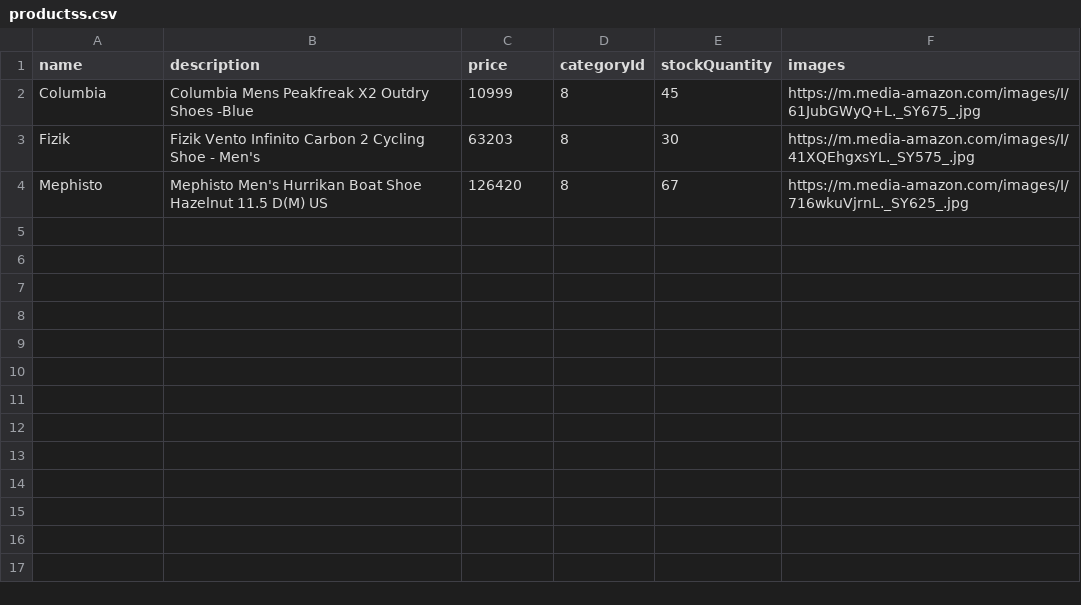
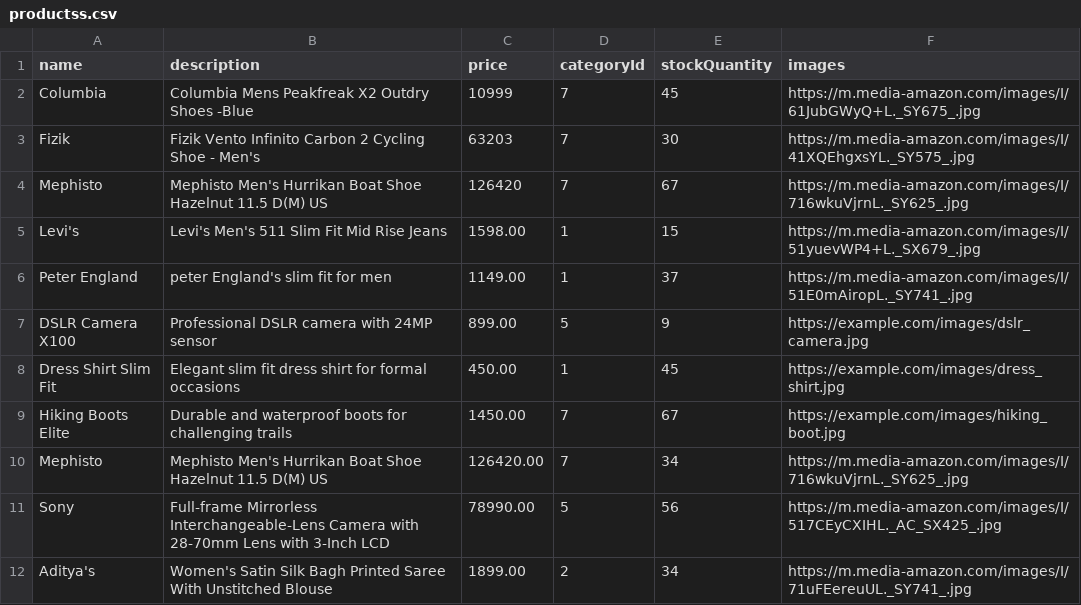
Before and after one commit to RUSHIMONARIGELA/Ecomm_Task, a CSV file: src/Assests/productss.csv, drawn as a sheet.

```diff
--- a/src/Assests/productss.csv
+++ b/src/Assests/productss.csv
@@ -1,4 +1,12 @@
 name,description,price,categoryId,stockQuantity,images
-Columbia,Columbia Mens Peakfreak X2 Outdry Shoes -Blue,10999,8,45,https://m.media-amazon.com/images/I/61JubGWyQ+L._SY675_.jpg
-Fizik,Fizik Vento Infinito Carbon 2 Cycling Shoe - Men's,63203,8,30,https://m.media-amazon.com/images/I/41XQEhgxsYL._SY575_.jpg
-Mephisto,Mephisto Men's Hurrikan Boat Shoe Hazelnut 11.5 D(M) US,126420,8,67,https://m.media-amazon.com/images/I/716wkuVjrnL._SY625_.jpg
+Columbia,Columbia Mens Peakfreak X2 Outdry Shoes -Blue,10999,7,45,https://m.media-amazon.com/images/I/61JubGWyQ+L._SY675_.jpg
+Fizik,Fizik Vento Infinito Carbon 2 Cycling Shoe - Men's,63203,7,30,https://m.media-amazon.com/images/I/41XQEhgxsYL._SY575_.jpg
+Mephisto,Mephisto Men's Hurrikan Boat Shoe Hazelnut 11.5 D(M) US,126420,7,67,https://m.media-amazon.com/images/I/716wkuVjrnL._SY625_.jpg
+Levi's,Levi's Men's 511 Slim Fit Mid Rise Jeans,1598.00,1,15,https://m.media-amazon.com/images/I/51yuevWP4+L._SX679_.jpg
+Peter England,peter England's slim fit for men,1149.00,1,37,https://m.media-amazon.com/images/I/51E0mAiropL._SY741_.jpg
+DSLR Camera X100,Professional DSLR camera with 24MP sensor,899.00,5,9,https://example.com/images/dslr_camera.jpg
+Dress Shirt Slim Fit,Elegant slim fit dress shirt for formal occasions,450.00,1,45,https://example.com/images/dress_shirt.jpg
+Hiking Boots Elite,Durable and waterproof boots for challenging trails,1450.00,7,67,https://example.com/images/hiking_boot.jpg
+Mephisto,Mephisto Men's Hurrikan Boat Shoe Hazelnut 11.5 D(M) US,126420.00,7,34,https://m.media-amazon.com/images/I/716wkuVjrnL._SY625_.jpg
+Sony,Full-frame Mirrorless Interchangeable-Lens Camera with 28-70mm Lens with 3-Inch LCD,78990.00,5,56,https://m.media-amazon.com/images/I/517CEyCXIHL._AC_SX425_.jpg
+Aditya's,Women's Satin Silk Bagh Printed Saree With Unstitched Blouse,1899.00,2,34,https://m.media-amazon.com/images/I/71uFEereuUL._SY741_.jpg
```
Also changed, not shown: 29 other files.
